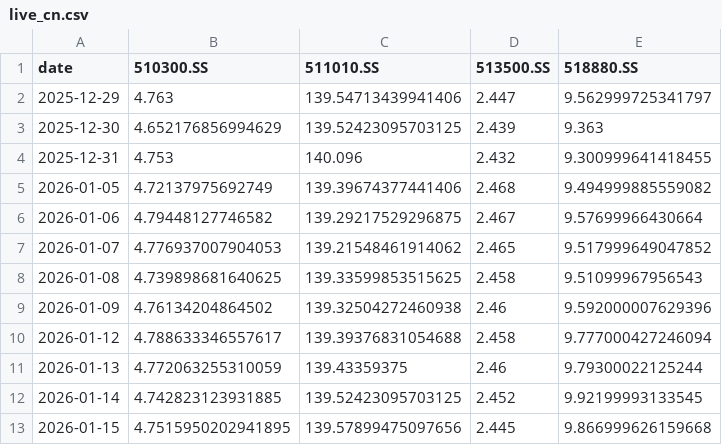
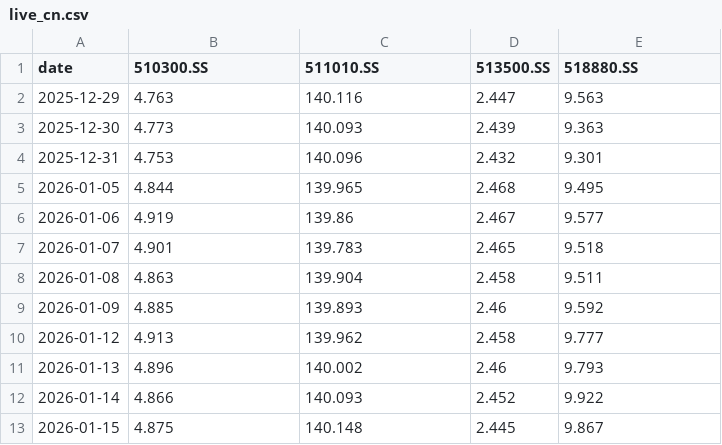
Before and after one commit to jihongxing/BreathofEarth, a CSV file: data/live_cn.csv, drawn as a sheet; only a part is shown; the diff covers the shown part only.

Commit message:
data: 每日行情更新 2026-04-07

```diff
--- a/data/live_cn.csv
+++ b/data/live_cn.csv
@@ -1,13 +1,13 @@
 date,510300.SS,511010.SS,513500.SS,518880.SS
-2025-12-29,4.763,139.54713439941406,2.447,9.562999725341797
-2025-12-30,4.652176856994629,139.52423095703125,2.439,9.363
-2025-12-31,4.753,140.096,2.432,9.300999641418455
-2026-01-05,4.72137975692749,139.39674377441406,2.468,9.494999885559082
-2026-01-06,4.79448127746582,139.29217529296875,2.467,9.57699966430664
-2026-01-07,4.776937007904053,139.21548461914062,2.465,9.517999649047852
-2026-01-08,4.739898681640625,139.33599853515625,2.458,9.51099967956543
-2026-01-09,4.76134204864502,139.32504272460938,2.46,9.592000007629396
-2026-01-12,4.788633346557617,139.39376831054688,2.458,9.777000427246094
-2026-01-13,4.772063255310059,139.43359375,2.46,9.79300022125244
-2026-01-14,4.742823123931885,139.52423095703125,2.452,9.92199993133545
-2026-01-15,4.7515950202941895,139.57899475097656,2.445,9.866999626159668
+2025-12-29,4.763,140.116,2.447,9.563
+2025-12-30,4.773,140.093,2.439,9.363
+2025-12-31,4.753,140.096,2.432,9.301
+2026-01-05,4.844,139.965,2.468,9.495
+2026-01-06,4.919,139.86,2.467,9.577
+2026-01-07,4.901,139.783,2.465,9.518
+2026-01-08,4.863,139.904,2.458,9.511
+2026-01-09,4.885,139.893,2.46,9.592
+2026-01-12,4.913,139.962,2.458,9.777
+2026-01-13,4.896,140.002,2.46,9.793
+2026-01-14,4.866,140.093,2.452,9.922
+2026-01-15,4.875,140.148,2.445,9.867
```
Also changed, not shown: 148 edited cells elsewhere in this file, data/live_us.csv, 1 other file.
